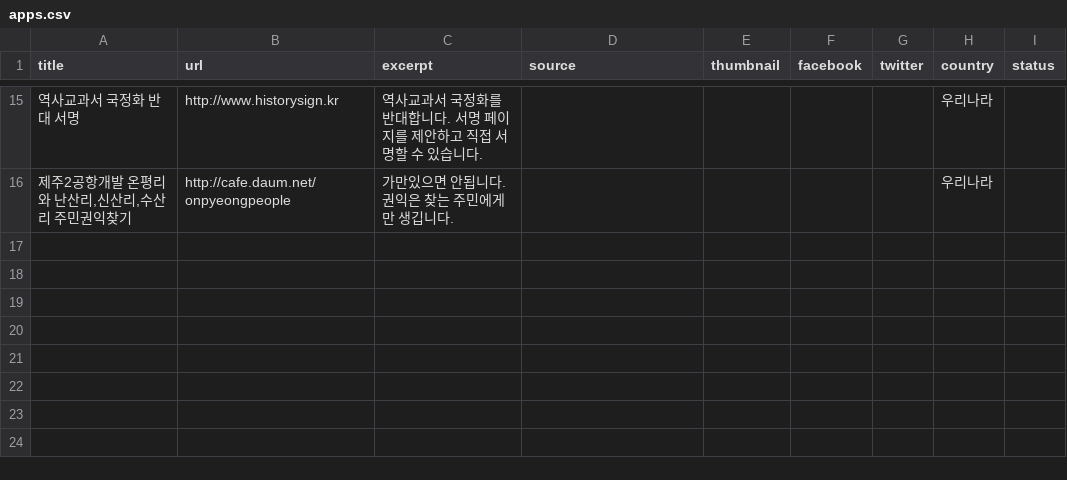
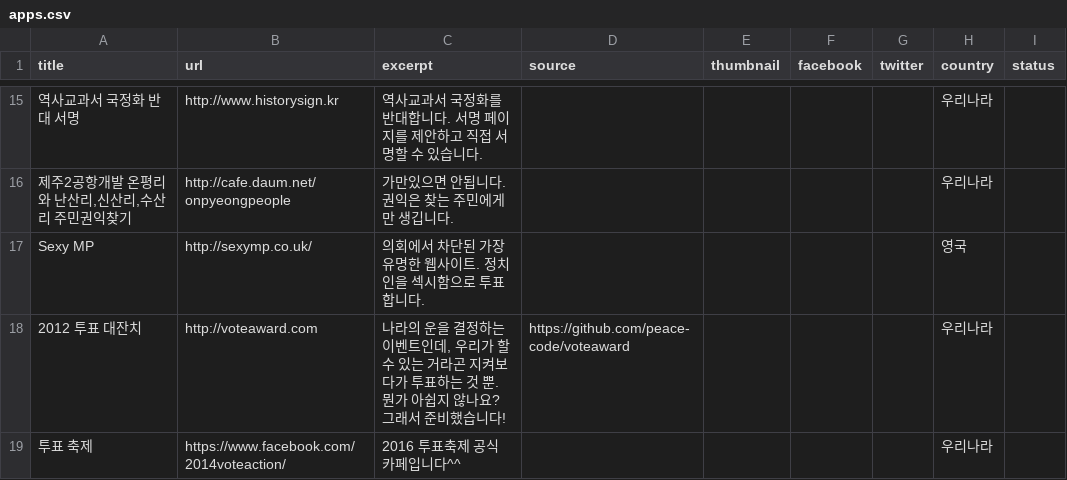
Before and after one commit to parti-coop/awesome-democracy-apps, a CSV file: _data/apps.csv, drawn as a sheet; only a part is shown, gaps mark what is left out; the diff covers the shown part only; the diff names each change by its address in the sheet, - before the commit and + after, or states it on an @@ line.

```diff
--- a/_data/apps.csv
+++ b/_data/apps.csv
+row 17: Sexy MP | http://sexymp.co.uk/ | 의회에서 차단된 가장 유명한 웹사이트. 정치인을 섹시함으로 투표합니다. |  |  |  |  | 영국
+row 18: 2012 투표 대잔치 | http://voteaward.com | 나라의 운을 결정하는 이벤트인데, 우리가 할 수 있는 거라곤 지켜보다가 투표하는 것 뿐. 뭔가 아쉽지 않나요? 그래서 준비했습니다! | https://github.com/peace-code/voteaward |  |  |  | 우리나라
+row 19: 투표 축제 | https://www.facebook.com/2014voteaction/ | 2016 투표축제 공식 카페입니다^^ |  |  |  |  | 우리나라
```
Also changed, not shown: 3 added rows and 1 edited cell elsewhere in this file, 2 other files.
